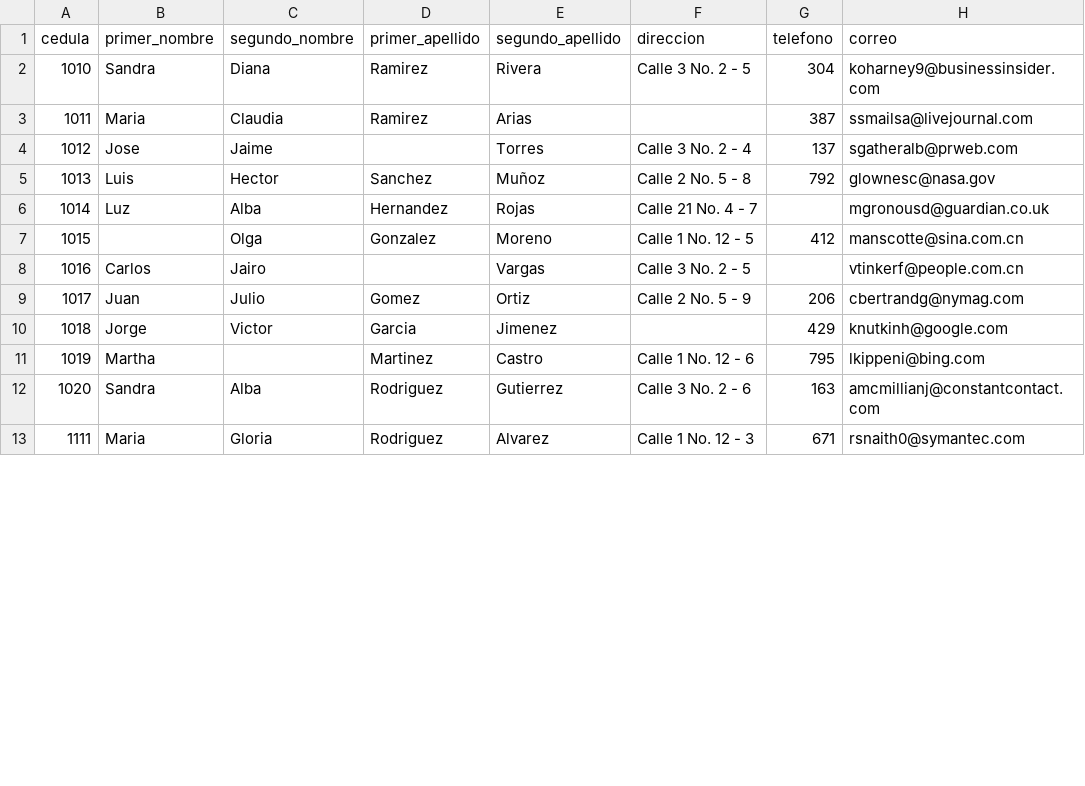
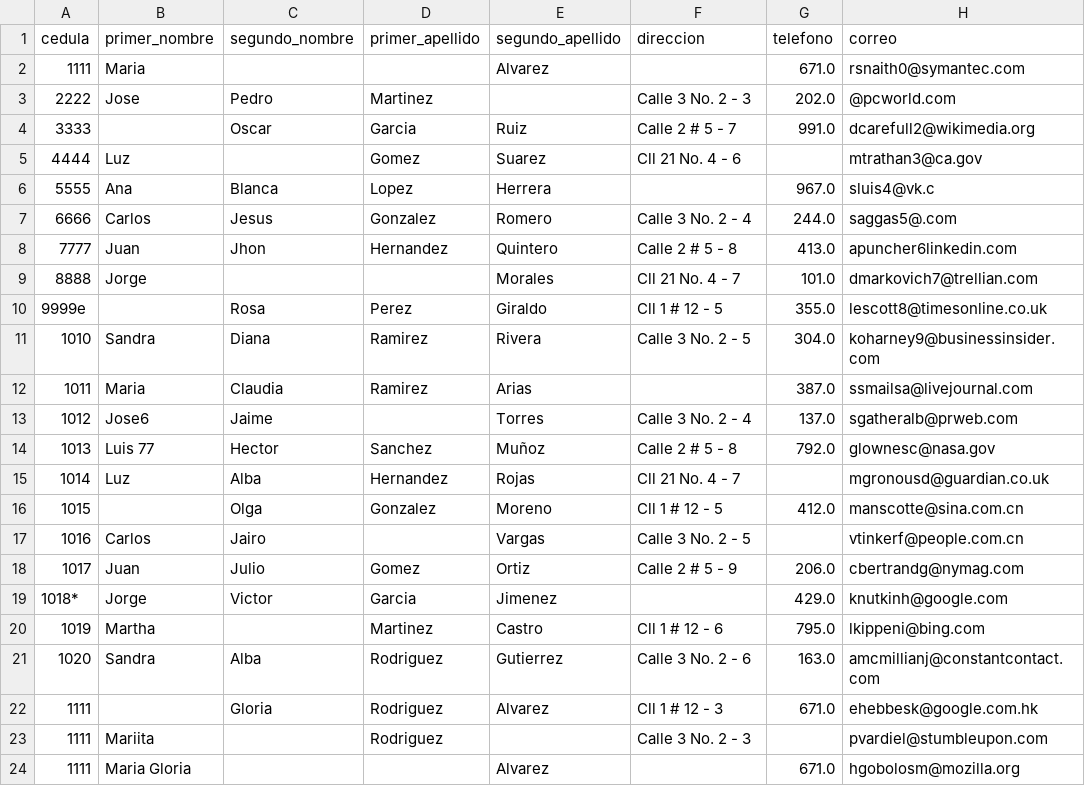
Before and after one commit to ARJ48/ingesoft2, a CSV file: db_organizada.csv, drawn as a sheet; only a part is shown; the diff covers the shown part only.

```diff
--- a/db_organizada.csv
+++ b/db_organizada.csv
@@ -1,13 +1,24 @@
 cedula,primer_nombre,segundo_nombre,primer_apellido,segundo_apellido,direccion,telefono,correo
-1010,Sandra,Diana,Ramirez,Rivera,Calle 3 No. 2 - 5,304,koharney9@businessinsider.com
-1011,Maria,Claudia,Ramirez,Arias,,387,ssmailsa@livejournal.com
-1012,Jose,Jaime,,Torres,Calle 3 No. 2 - 4,137,sgatheralb@prweb.com
-1013,Luis,Hector,Sanchez,Muñoz,Calle 2 No. 5 - 8,792,glownesc@nasa.gov
-1014,Luz,Alba,Hernandez,Rojas,Calle 21 No. 4 - 7,,mgronousd@guardian.co.uk
-1015,,Olga,Gonzalez,Moreno,Calle 1 No. 12 - 5,412,manscotte@sina.com.cn
+1111,Maria,,,Alvarez,,671.0,rsnaith0@symantec.com
+2222,Jose,Pedro,Martinez,,Calle 3 No. 2 - 3,202.0,@pcworld.com
+3333,,Oscar,Garcia,Ruiz,Calle 2 # 5 - 7,991.0,dcarefull2@wikimedia.org
+4444,Luz,,Gomez,Suarez,Cll 21 No. 4 - 6,,mtrathan3@ca.gov
+5555,Ana,Blanca,Lopez,Herrera,,967.0,sluis4@vk.c
+6666,Carlos,Jesus,Gonzalez,Romero,Calle 3 No. 2 - 4,244.0,saggas5@.com
+7777,Juan,Jhon,Hernandez,Quintero,Calle 2 # 5 - 8,413.0,apuncher6linkedin.com
+8888,Jorge,,,Morales,Cll 21 No. 4 - 7,101.0,dmarkovich7@trellian.com
+9999e,,Rosa,Perez,Giraldo,Cll 1 # 12 - 5,355.0,lescott8@timesonline.co.uk
+1010,Sandra,Diana,Ramirez,Rivera,Calle 3 No. 2 - 5,304.0,koharney9@businessinsider.com
+1011,Maria,Claudia,Ramirez,Arias,,387.0,ssmailsa@livejournal.com
+1012,Jose6,Jaime,,Torres,Calle 3 No. 2 - 4,137.0,sgatheralb@prweb.com
+1013,Luis 77,Hector,Sanchez,Muñoz,Calle 2 # 5 - 8,792.0,glownesc@nasa.gov
+1014,Luz,Alba,Hernandez,Rojas,Cll 21 No. 4 - 7,,mgronousd@guardian.co.uk
+1015,,Olga,Gonzalez,Moreno,Cll 1 # 12 - 5,412.0,manscotte@sina.com.cn
 1016,Carlos,Jairo,,Vargas,Calle 3 No. 2 - 5,,vtinkerf@people.com.cn
-1017,Juan,Julio,Gomez,Ortiz,Calle 2 No. 5 - 9,206,cbertrandg@nymag.com
-1018,Jorge,Victor,Garcia,Jimenez,,429,knutkinh@google.com
-1019,Martha,,Martinez,Castro,Calle 1 No. 12 - 6,795,lkippeni@bing.com
-1020,Sandra,Alba,Rodriguez,Gutierrez,Calle 3 No. 2 - 6,163,amcmillianj@constantcontact.com
-1111,Maria,Gloria,Rodriguez,Alvarez,Calle 1 No. 12 - 3,671,rsnaith0@symantec.com
+1017,Juan,Julio,Gomez,Ortiz,Calle 2 # 5 - 9,206.0,cbertrandg@nymag.com
+1018*,Jorge,Victor,Garcia,Jimenez,,429.0,knutkinh@google.com
+1019,Martha,,Martinez,Castro,Cll 1 # 12 - 6,795.0,lkippeni@bing.com
+1020,Sandra,Alba,Rodriguez,Gutierrez,Calle 3 No. 2 - 6,163.0,amcmillianj@constantcontact.com
+1111,,Gloria,Rodriguez,Alvarez,Cll 1 # 12 - 3,671.0,ehebbesk@google.com.hk
+1111,Mariita,,Rodriguez,,Calle 3 No. 2 - 3,,pvardiel@stumbleupon.com
+1111,Maria Gloria,,,Alvarez,,671.0,hgobolosm@mozilla.org
```
Also changed, not shown: 1 added row, 5 removed rows and 11 edited cells elsewhere in this file, 4 other files.
